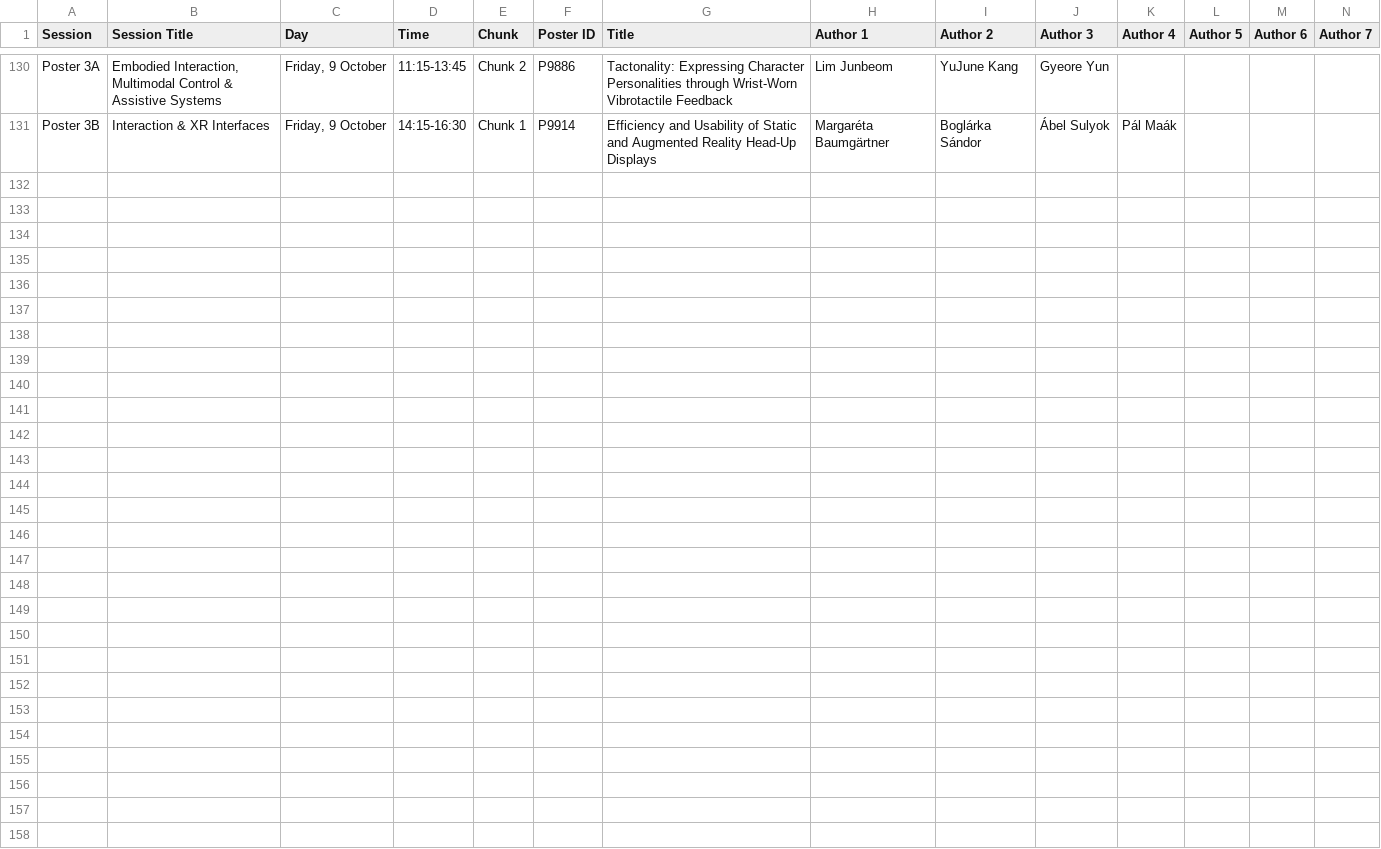
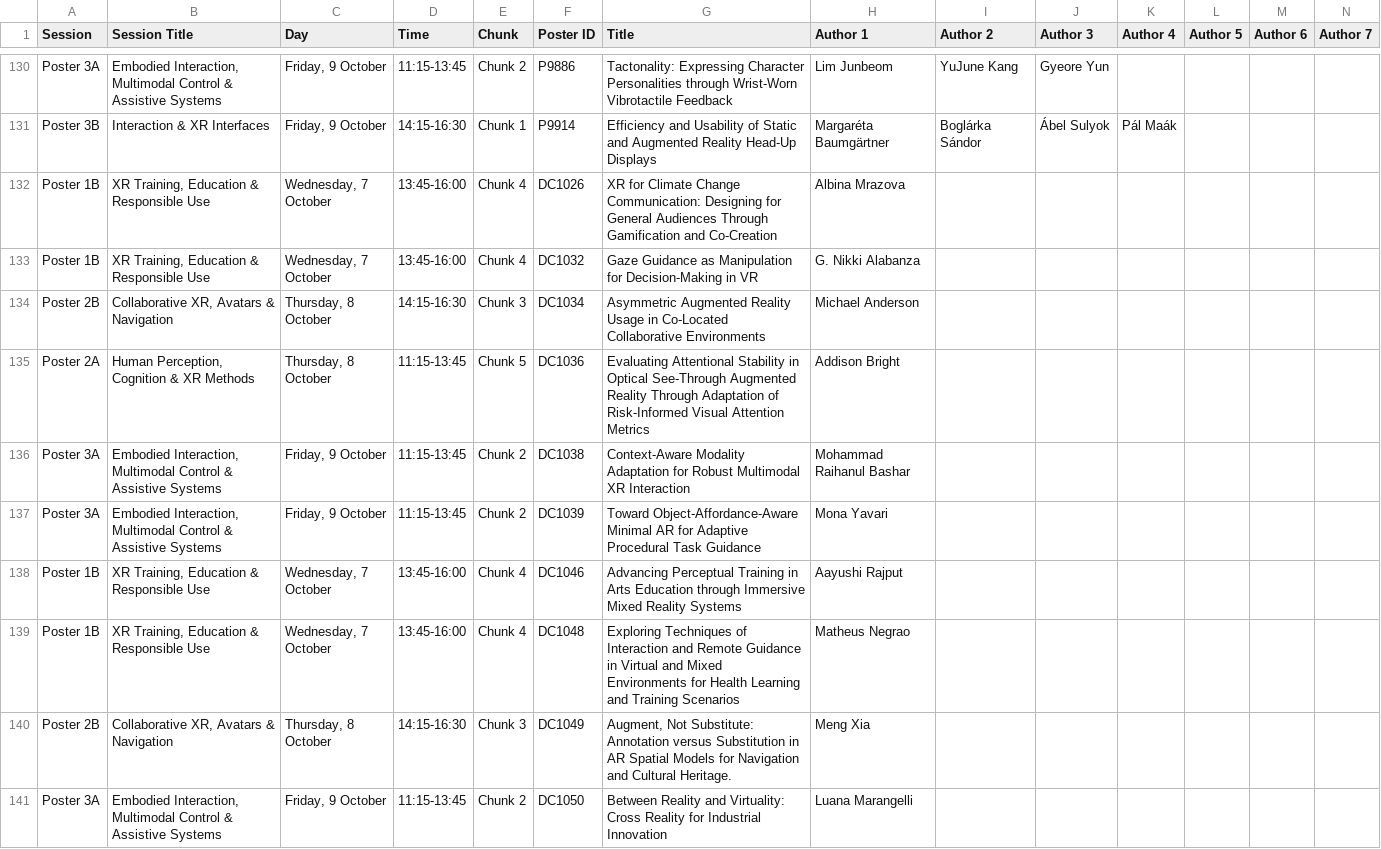
Before and after one commit to ieeeismar/ieeeismarwebsite, a CSV file: _data/2026/program/posters.csv, drawn as a sheet; only a part is shown, gaps mark what is left out; rows hold the shown columns only; the diff names each change by its address in the sheet, - before the commit and + after, or states it on an @@ line.

Commit message:
Added DC posters in the Posters Program

```diff
--- a/_data/2026/program/posters.csv
+++ b/_data/2026/program/posters.csv
+row 132: Poster 1B | XR Training, Education & Responsible Use | Wednesday, 7 October | 13:45-16:00 | Chunk 4 | DC1026 | XR for Climate Change Communication: Designing for General Audiences Through Gamification and Co-Creation | Albina Mrazova
+row 133: Poster 1B | XR Training, Education & Responsible Use | Wednesday, 7 October | 13:45-16:00 | Chunk 4 | DC1032 | Gaze Guidance as Manipulation for Decision-Making in VR | G. Nikki Alabanza
+row 134: Poster 2B | Collaborative XR, Avatars & Navigation | Thursday, 8 October | 14:15-16:30 | Chunk 3 | DC1034 | Asymmetric Augmented Reality Usage in Co-Located Collaborative Environments | Michael Anderson
+row 135: Poster 2A | Human Perception, Cognition & XR Methods | Thursday, 8 October | 11:15-13:45 | Chunk 5 | DC1036 | Evaluating Attentional Stability in Optical See-Through Augmented Reality Through Adaptation of Risk-Informed Visual Attention Metrics | Addison Bright
+row 136: Poster 3A | Embodied Interaction, Multimodal Control & Assistive Systems | Friday, 9 October | 11:15-13:45 | Chunk 2 | DC1038 | Context-Aware Modality Adaptation for Robust Multimodal XR Interaction | Mohammad Raihanul Bashar
+row 137: Poster 3A | Embodied Interaction, Multimodal Control & Assistive Systems | Friday, 9 October | 11:15-13:45 | Chunk 2 | DC1039 | Toward Object-Affordance-Aware Minimal AR for Adaptive Procedural Task Guidance | Mona Yavari
+row 138: Poster 1B | XR Training, Education & Responsible Use | Wednesday, 7 October | 13:45-16:00 | Chunk 4 | DC1046 | Advancing Perceptual Training in Arts Education through Immersive Mixed Reality Systems | Aayushi Rajput
+row 139: Poster 1B | XR Training, Education & Responsible Use | Wednesday, 7 October | 13:45-16:00 | Chunk 4 | DC1048 | Exploring Techniques of Interaction and Remote Guidance in Virtual and Mixed Environments for Health Learning and Training Scenarios | Matheus Negrao
+row 140: Poster 2B | Collaborative XR, Avatars & Navigation | Thursday, 8 October | 14:15-16:30 | Chunk 3 | DC1049 | Augment, Not Substitute: Annotation versus Substitution in AR Spatial Models for Navigation and Cultural Heritage. | Meng Xia
+row 141: Poster 3A | Embodied Interaction, Multimodal Control & Assistive Systems | Friday, 9 October | 11:15-13:45 | Chunk 2 | DC1050 | Between Reality and Virtuality: Cross Reality for Industrial Innovation | Luana Marangelli
```
